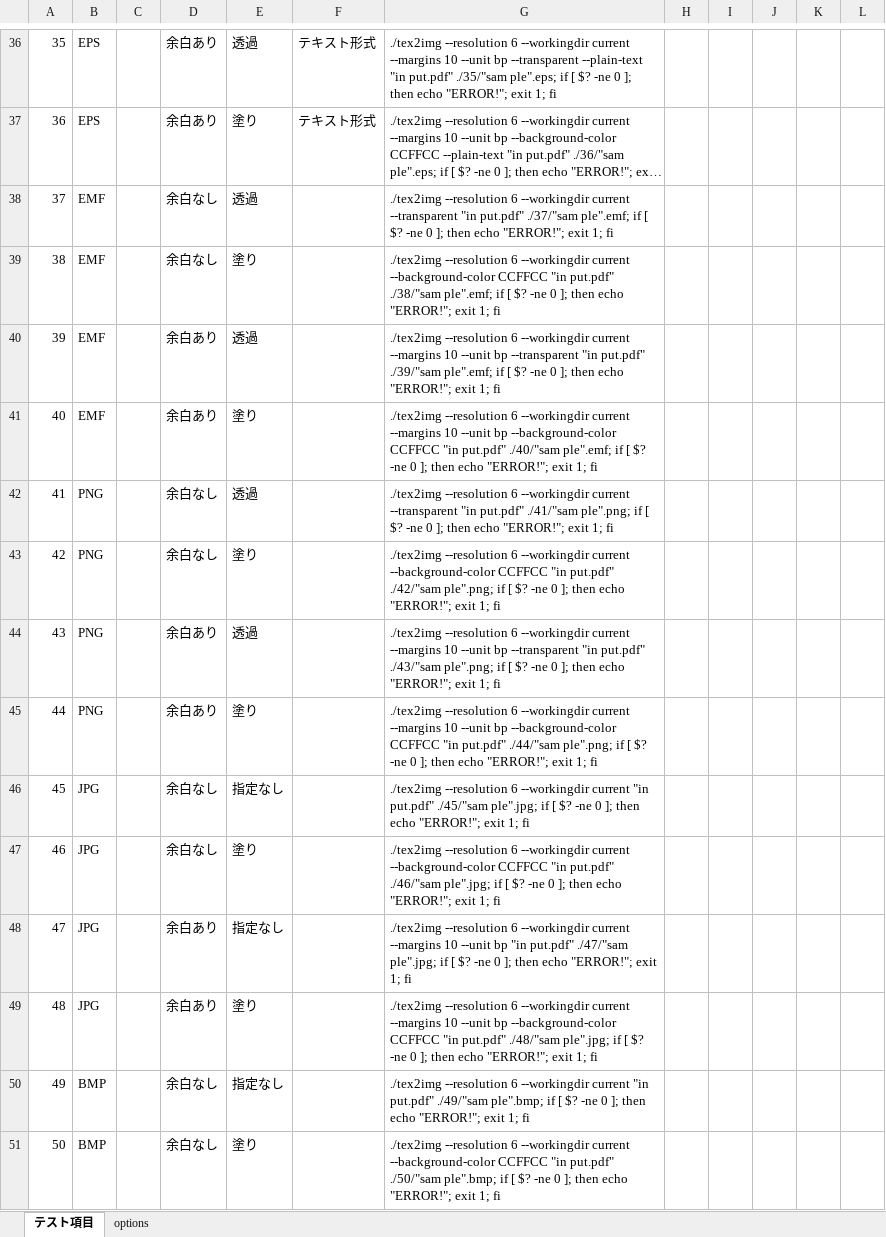
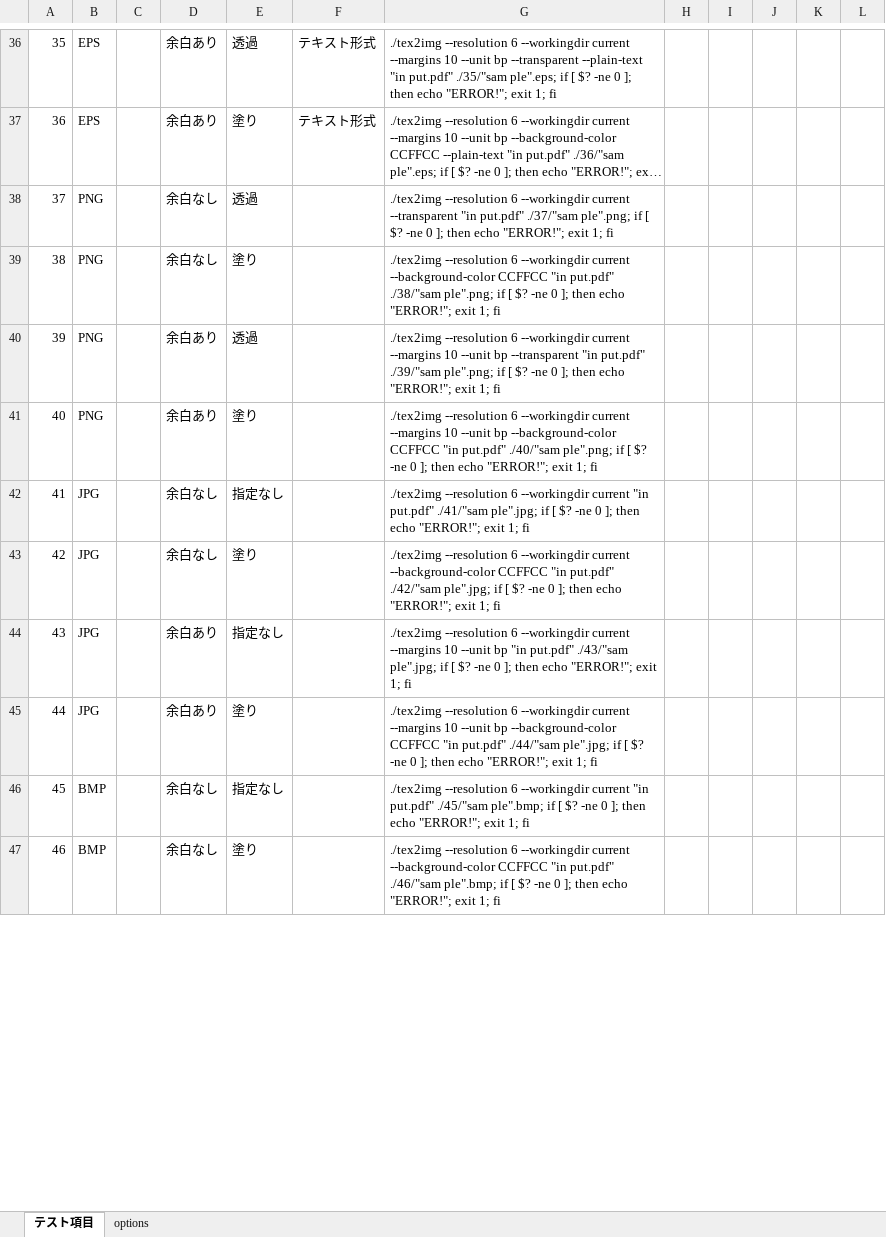
Before and after one commit to doraTeX/TeX2img, an Excel workbook: te st/list.xlsx, sheet テスト項目, drawn as a sheet; only a part is shown, gaps mark what is left out; long unchanged cells end in …; values as stored, in another font and other column widths than the file's, no borders; removed rows and columns are numbered as before the commit, all else as after; the diff covers the shown part only; the diff names each change by its address in the sheet, - before the commit and + after, or states it on an @@ line.

Commit message:
テスト項目からEMFを削除 (#115)

```diff
--- a/te st/list.xlsx (sheet テスト項目)
+++ b/te st/list.xlsx (sheet テスト項目)
-row 38: 37 | EMF |  | 余白なし | 透過 |  | ./tex2img --resolution 6 --workingdir current --transparent "in put.pdf" ./37/"sam ple".emf; if [ $? -ne 0 ]; then echo "ERROR!"; exit 1; fi
-row 39: 38 | EMF |  | 余白なし | 塗り |  | ./tex2img --resolution 6 --workingdir current --background-color CCFFCC "in put.pdf" ./38/"sam ple".emf; if [ $? -ne 0 ]; then echo "ERROR!"; exit 1; fi
-row 40: 39 | EMF |  | 余白あり | 透過 |  | ./tex2img --resolution 6 --workingdir current --margins 10 --unit bp --transparent "in put.pdf" ./39/"sam ple".emf; if [ $? -ne 0 ]; then echo "ERROR!"; exit 1; fi
-row 41: 40 | EMF |  | 余白あり | 塗り |  | ./tex2img --resolution 6 --workingdir current --margins 10 --unit bp --background-color CCFFCC "in put.pdf" ./40/"sam ple".emf; if [ $? -ne 0 ]; then echo "ERROR!"; exit 1; fi
@@ column A renumbered from row 38 down @@
-G38: …"in put.pdf" ./41/"sam ple".png; if…
+G38: …"in put.pdf" ./37/"sam ple".png; if…
-G39: …"in put.pdf" ./42/"sam ple".png; if…
+G39: …"in put.pdf" ./38/"sam ple".png; if…
-G40: …"in put.pdf" ./43/"sam ple".png; if…
+G40: …"in put.pdf" ./39/"sam ple".png; if…
-G41: …"in put.pdf" ./44/"sam ple".png; if…
+G41: …"in put.pdf" ./40/"sam ple".png; if…
-G42: …"in put.pdf" ./45/"sam ple".jpg; if…
+G42: …"in put.pdf" ./41/"sam ple".jpg; if…
-G43: …"in put.pdf" ./46/"sam ple".jpg; if…
+G43: …"in put.pdf" ./42/"sam ple".jpg; if…
-G44: …"in put.pdf" ./47/"sam ple".jpg; if…
+G44: …"in put.pdf" ./43/"sam ple".jpg; if…
-G45: …"in put.pdf" ./48/"sam ple".jpg; if…
+G45: …"in put.pdf" ./44/"sam ple".jpg; if…
-G46: …"in put.pdf" ./49/"sam ple".bmp; if…
+G46: …"in put.pdf" ./45/"sam ple".bmp; if…
-G47: …"in put.pdf" ./50/"sam ple".bmp; if…
+G47: …"in put.pdf" ./46/"sam ple".bmp; if…
```
Also changed, not shown: 34 edited cells elsewhere in this sheet, 1 other file.
